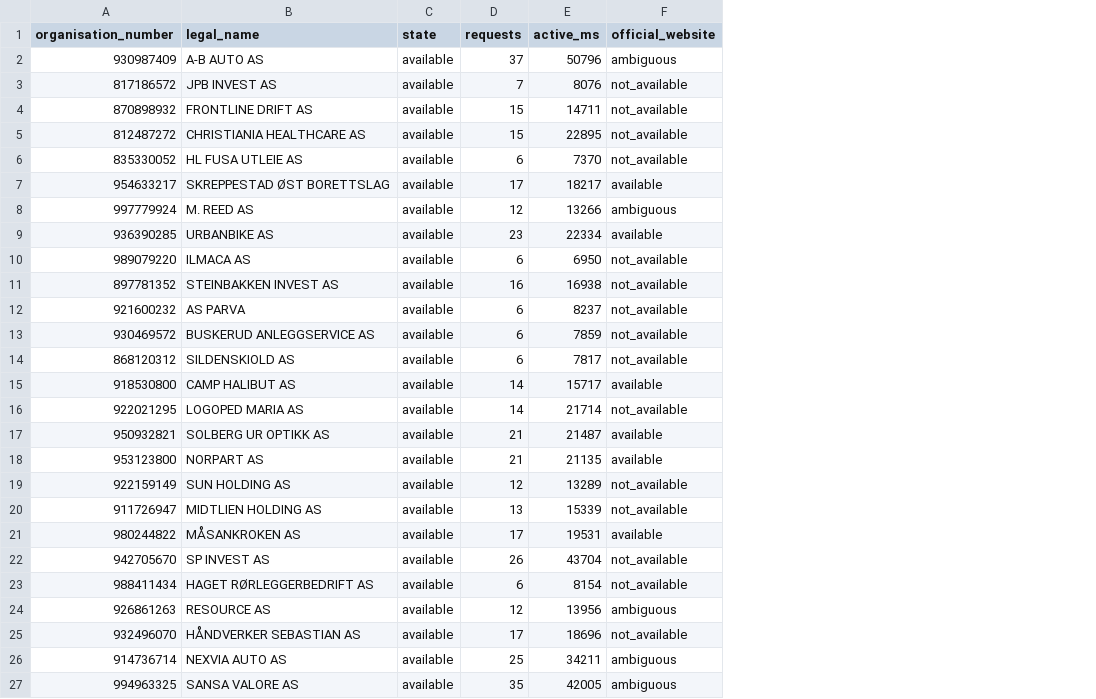
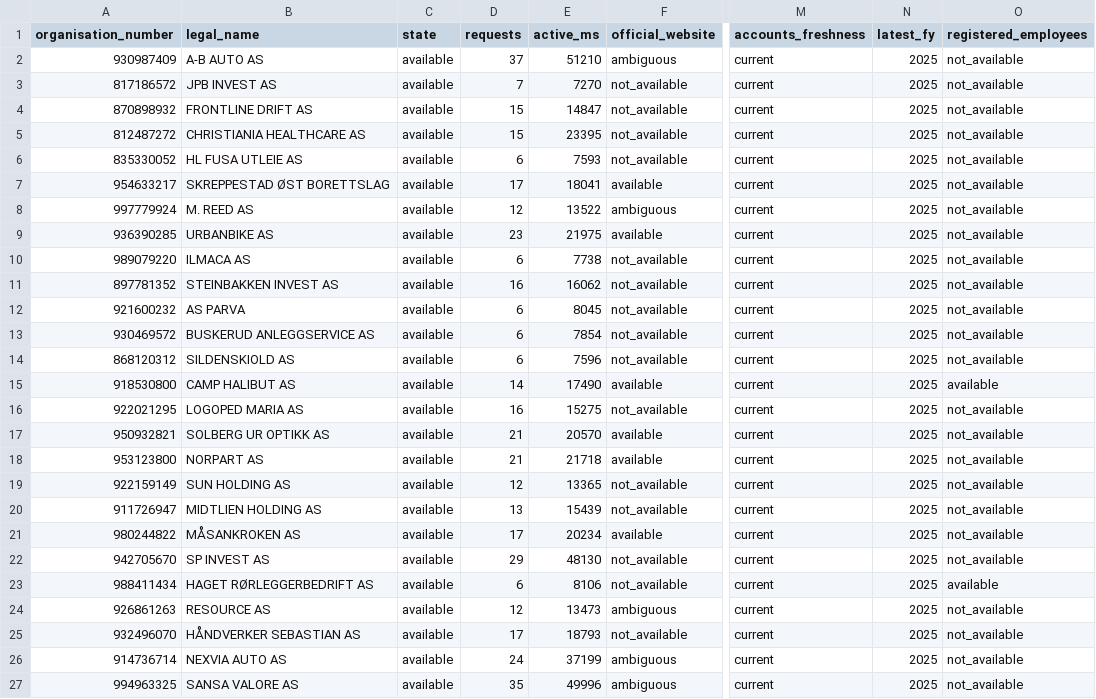
Before and after one commit to iancuileana83-lab/signalpost-agent, a CSV file: reports/smoke-100/per-company.csv, drawn as a sheet; only a part is shown, gaps mark what is left out; the diff covers the shown part only; the diff names each change by its address in the sheet, - before the commit and + after, or states it on an @@ line.

```diff
--- a/reports/smoke-100/per-company.csv
+++ b/reports/smoke-100/per-company.csv
+column M (accounts_freshness), rows 2-27: all current
+column N (latest_fy), rows 2-27: all 2025
+column O (registered_employees), rows 2-27: not_available | not_available | not_available | not_available | not_available | not_available | not_available | not_available | not_available | not_available | not_available | not_available | not_available | available | not_available | not_available | not_available | not_available | not_available | not_available | not_available | available | not_available | not_available | not_available | not_available
-E2 (active_ms): 50796
+E2 (active_ms): 51210
-E3 (active_ms): 8076
+E3 (active_ms): 7270
-E4 (active_ms): 14711
+E4 (active_ms): 14847
-E5 (active_ms): 22895
+E5 (active_ms): 23395
-E6 (active_ms): 7370
+E6 (active_ms): 7593
-E7 (active_ms): 18217
+E7 (active_ms): 18041
-E8 (active_ms): 13266
+E8 (active_ms): 13522
-E9 (active_ms): 22334
+E9 (active_ms): 21975
-E10 (active_ms): 6950
+E10 (active_ms): 7738
-E11 (active_ms): 16938
+E11 (active_ms): 16062
-E12 (active_ms): 8237
+E12 (active_ms): 8045
-E13 (active_ms): 7859
+E13 (active_ms): 7854
-E14 (active_ms): 7817
+E14 (active_ms): 7596
-E15 (active_ms): 15717
+E15 (active_ms): 17490
-D16 (requests): 14
+D16 (requests): 16
-E16 (active_ms): 21714
+E16 (active_ms): 15275
-E17 (active_ms): 21487
+E17 (active_ms): 20570
-E18 (active_ms): 21135
+E18 (active_ms): 21718
-E19 (active_ms): 13289
+E19 (active_ms): 13365
-E20 (active_ms): 15339
+E20 (active_ms): 15439
-E21 (active_ms): 19531
+E21 (active_ms): 20234
-D22 (requests): 26
+D22 (requests): 29
-E22 (active_ms): 43704
+E22 (active_ms): 48130
-E23 (active_ms): 8154
+E23 (active_ms): 8106
-E24 (active_ms): 13956
+E24 (active_ms): 13473
-E25 (active_ms): 18696
+E25 (active_ms): 18793
-D26 (requests): 25
+D26 (requests): 24
-E26 (active_ms): 34211
+E26 (active_ms): 37199
-E27 (active_ms): 42005
+E27 (active_ms): 49996
```
Also changed, not shown: 81 edited cells elsewhere in this file, 10 other files.
